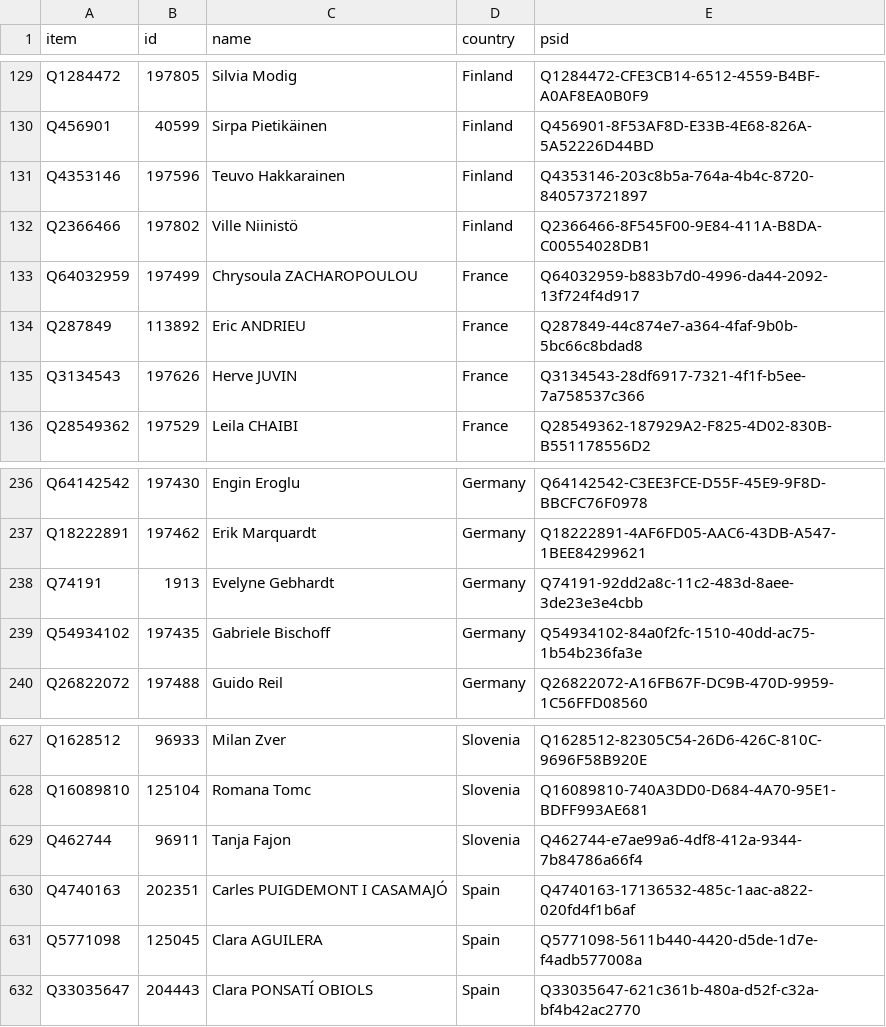
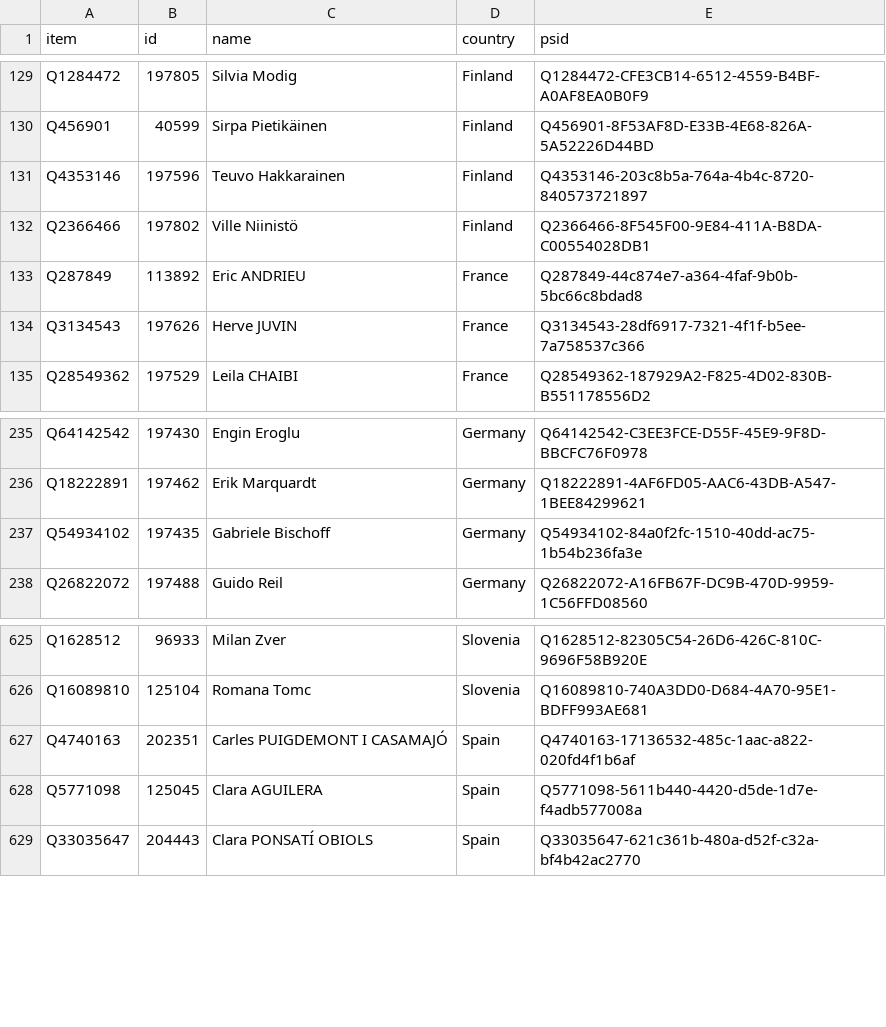
Before and after one commit to every-politician-scrapers/european-parliament, a CSV file: data/wikidata.csv, drawn as a sheet; only a part is shown, gaps mark what is left out.

```diff
--- a/data/wikidata.csv
+++ b/data/wikidata.csv
@@ -132,3 +132,2 @@ Q4353146,197596,Teuvo Hakkarainen,Finland,Q4353146-203c8b5a-764a-4b4c-8720-84057
 Q2366466,197802,Ville Niinistö,Finland,Q2366466-8F545F00-9E84-411A-B8DA-C00554028DB1
-Q64032959,197499,Chrysoula ZACHAROPOULOU,France,Q64032959-b883b7d0-4996-da44-2092-13f724f4d917
 Q287849,113892,Eric ANDRIEU,France,Q287849-44c874e7-a364-4faf-9b0b-5bc66c8bdad8
@@ -237,3 +236,2 @@ Q64142542,197430,Engin Eroglu,Germany,Q64142542-C3EE3FCE-D55F-45E9-9F8D-BBCFC76F
 Q18222891,197462,Erik Marquardt,Germany,Q18222891-4AF6FD05-AAC6-43DB-A547-1BEE84299621
-Q74191,1913,Evelyne Gebhardt,Germany,Q74191-92dd2a8c-11c2-483d-8aee-3de23e3e4cbb
 Q54934102,197435,Gabriele Bischoff,Germany,Q54934102-84a0f2fc-1510-40dd-ac75-1b54b236fa3e
@@ -628,3 +626,2 @@ Q1628512,96933,Milan Zver,Slovenia,Q1628512-82305C54-26D6-426C-810C-9696F58B920E
 Q16089810,125104,Romana Tomc,Slovenia,Q16089810-740A3DD0-D684-4A70-95E1-BDFF993AE681
-Q462744,96911,Tanja Fajon,Slovenia,Q462744-e7ae99a6-4df8-412a-9344-7b84786a66f4
 Q4740163,202351,Carles PUIGDEMONT I CASAMAJÓ,Spain,Q4740163-17136532-485c-1aac-a822-020fd4f1b6af
```
Also changed, not shown: data/official.csv, 1 other file.
